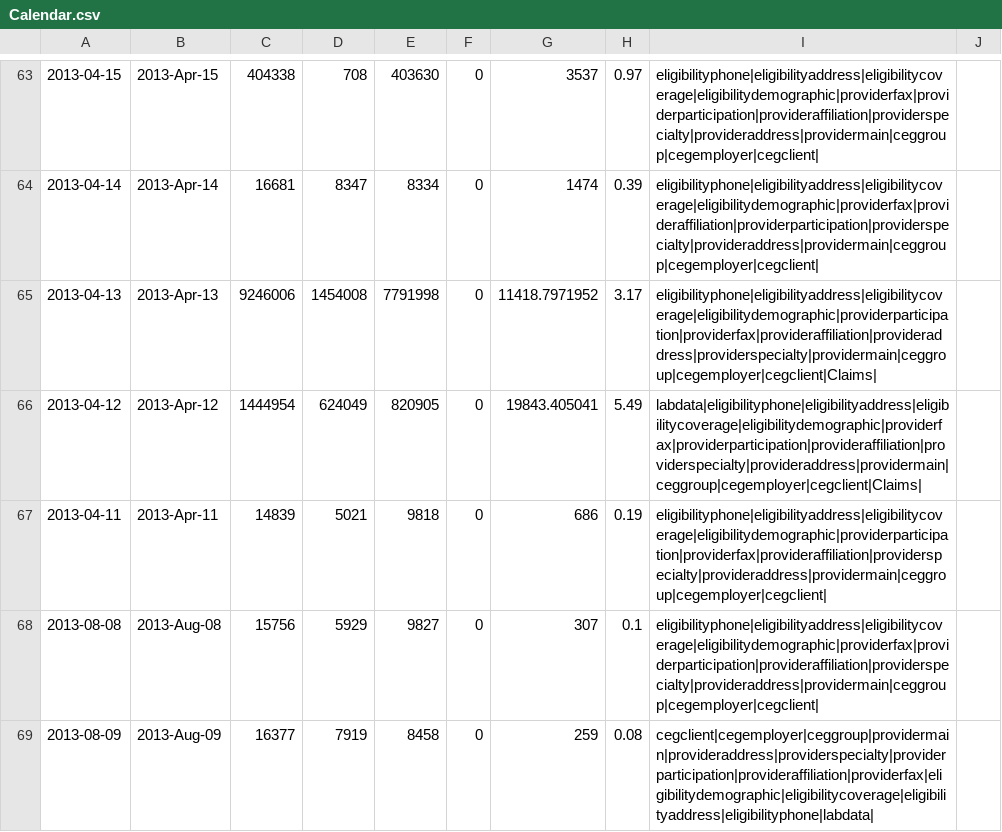
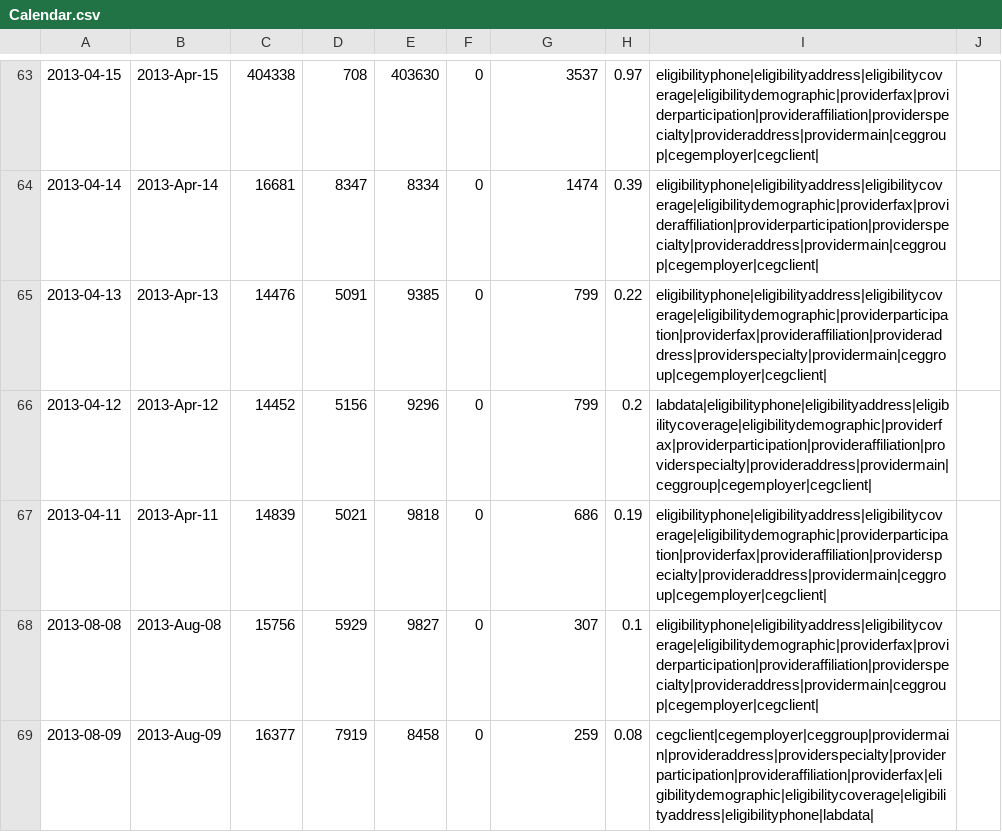
Before and after one commit to VisualizationLAB/D3-CalendarHeatMap, a CSV file: Calendar.csv, drawn as a sheet; only a part is shown, gaps mark what is left out; the diff covers the shown part only; the diff names each change by its address in the sheet, - before the commit and + after, or states it on an @@ line.

```diff
--- a/Calendar.csv
+++ b/Calendar.csv
-C65: 9246006
+C65: 14476
-D65: 1454008
+D65: 5091
-E65: 7791998
+E65: 9385
-G65: 11418.7971952
+G65: 799
-H65: 3.17
+H65: 0.22
-I65: eligibilityphone|eligibilityaddress|eligibilitycoverage|eligibilitydemographic|providerparticipation|providerfax|provideraffiliation|provideraddress|providerspecialty|providermain|ceggroup|cegemployer|cegclient|Claims|
+I65: eligibilityphone|eligibilityaddress|eligibilitycoverage|eligibilitydemographic|providerparticipation|providerfax|provideraffiliation|provideraddress|providerspecialty|providermain|ceggroup|cegemployer|cegclient|
-C66: 1444954
+C66: 14452
-D66: 624049
+D66: 5156
-E66: 820905
+E66: 9296
-G66: 19843.405041
+G66: 799
-H66: 5.49
+H66: 0.2
-I66: labdata|eligibilityphone|eligibilityaddress|eligibilitycoverage|eligibilitydemographic|providerfax|providerparticipation|provideraffiliation|providerspecialty|provideraddress|providermain|ceggroup|cegemployer|cegclient|Claims|
+I66: labdata|eligibilityphone|eligibilityaddress|eligibilitycoverage|eligibilitydemographic|providerfax|providerparticipation|provideraffiliation|providerspecialty|provideraddress|providermain|ceggroup|cegemployer|cegclient|
```
Also changed, not shown: 2 added rows, 3 removed rows and 135 edited cells elsewhere in this file.
